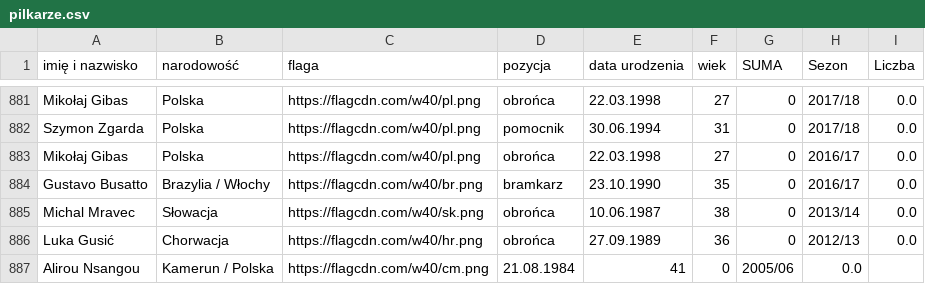
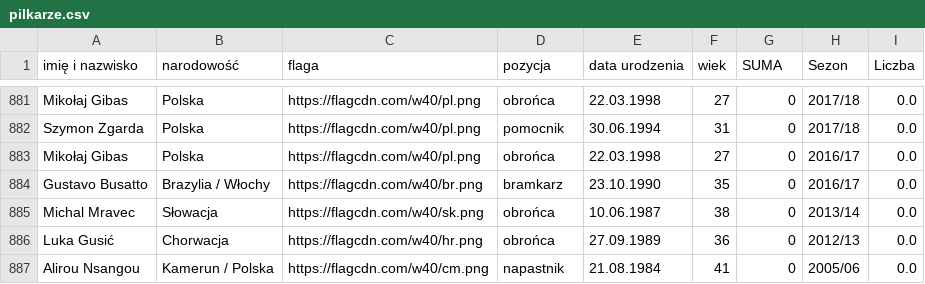
Before and after one commit to DomJer004/tsp-baza-danych, a CSV file: pilkarze.csv, drawn as a sheet; only a part is shown, gaps mark what is left out.

Commit message:
Update pilkarze.csv

```diff
--- a/pilkarze.csv
+++ b/pilkarze.csv
@@ -886,2 +886,2 @@ Michal Mravec,Słowacja,https://flagcdn.com/w40/sk.png,obrońca,10.06.1987,38,0,
 Luka Gusić,Chorwacja,https://flagcdn.com/w40/hr.png,obrońca,27.09.1989,36,0,2012/13,0.0
-Alirou Nsangou,Kamerun / Polska,https://flagcdn.com/w40/cm.png,21.08.1984,41,0,2005/06,0.0
+Alirou Nsangou,Kamerun / Polska,https://flagcdn.com/w40/cm.png,napastnik,21.08.1984,41,0,2005/06,0.0
```
